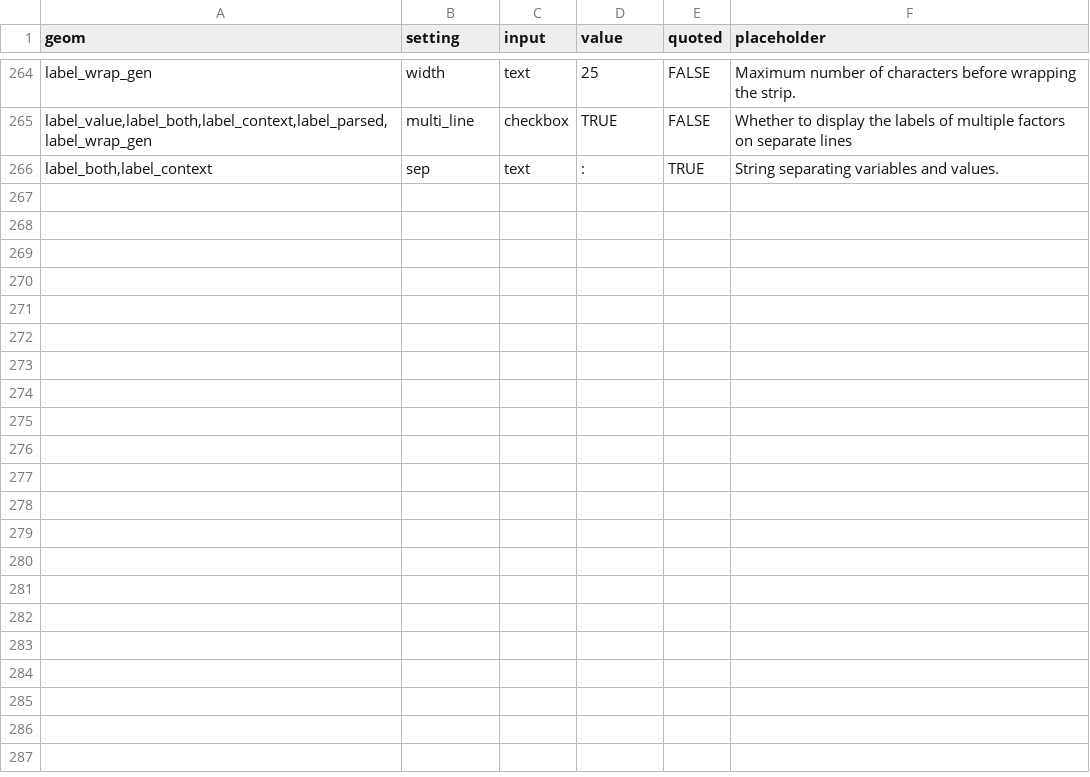
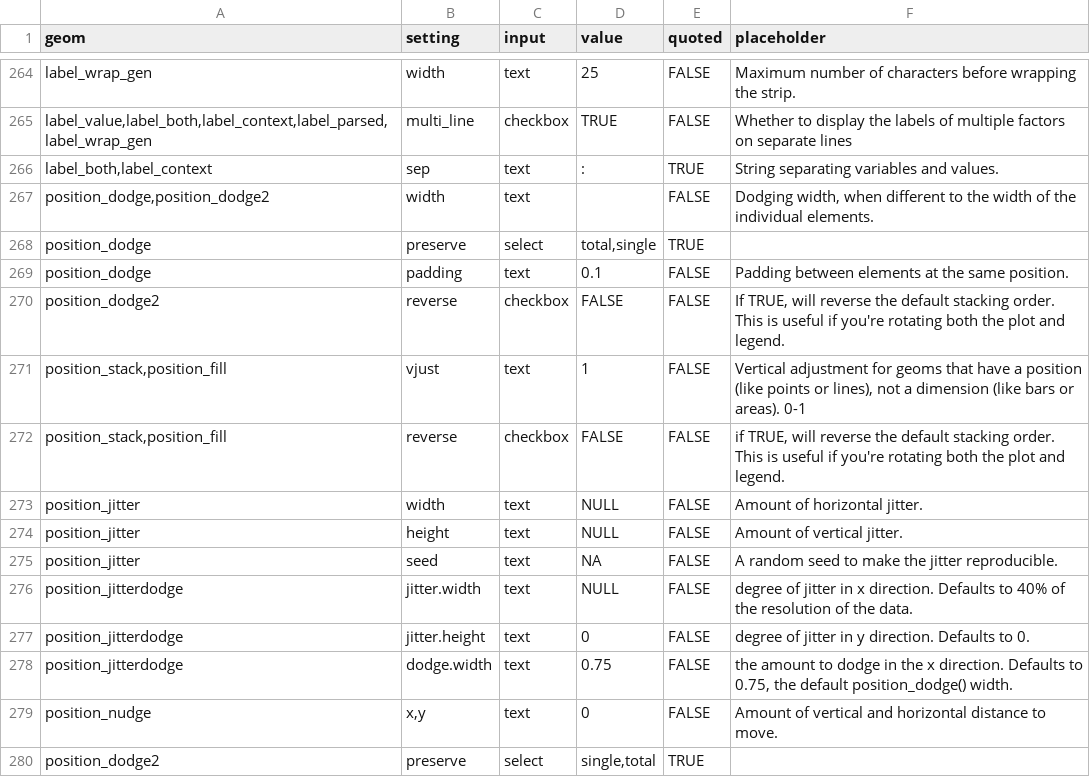
Before and after one commit to cardiomoon/ggplotAssist, a CSV file: data-raw/setting.csv, drawn as a sheet; only a part is shown, gaps mark what is left out.

```diff
--- a/data-raw/setting.csv
+++ b/data-raw/setting.csv
@@ -266 +266,16 @@
 "label_both,label_context","sep","text",": ",TRUE,"String separating variables and values."
+"position_dodge,position_dodge2","width","text","",FALSE,"Dodging width, when different to the width of the individual elements. "
+"position_dodge","preserve","select","total,single",TRUE,""
+"position_dodge","padding","text","0.1",FALSE,"Padding between elements at the same position. "
+"position_dodge2","reverse","checkbox","FALSE",FALSE,"If TRUE, will reverse the default stacking order. This is useful if you're rotating both the plot and legend."
+"position_stack,position_fill","vjust","text","1",FALSE,"Vertical adjustment for geoms that have a position (like points or lines), not a dimension (like bars or areas). 0-1"
+"position_stack,position_fill","reverse","checkbox","FALSE",FALSE,"if TRUE, will reverse the default stacking order. This is useful if you're rotating both the plot and legend."
+"position_jitter","width","text","NULL",FALSE,"Amount of horizontal jitter."
+"position_jitter","height","text","NULL",FALSE,"Amount of vertical  jitter."
+"position_jitter","seed","text",NA,FALSE,"A random seed to make the jitter reproducible."
+"position_jitterdodge","jitter.width","text","NULL",FALSE,"degree of jitter in x direction. Defaults to 40% of the resolution of the data."
+"position_jitterdodge","jitter.height","text","0",FALSE,"degree of jitter in y direction. Defaults to 0."
+"position_jitterdodge","dodge.width","text","0.75",FALSE,"the amount to dodge in the x direction. Defaults to 0.75, the default position_dodge() width."
+"position_nudge","x,y","text","0",FALSE,"Amount of vertical and horizontal distance to move.
+"
+"position_dodge2","preserve","select","single,total",TRUE,""
```
Also changed, not shown: data-raw/all.csv, 4 other files.
